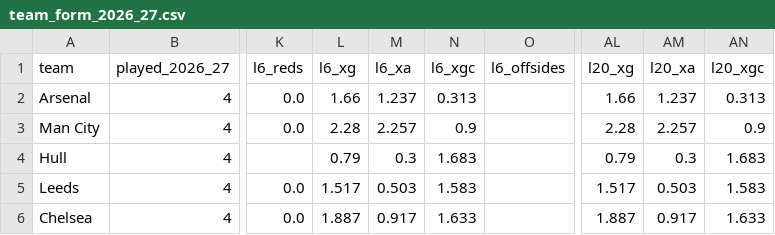
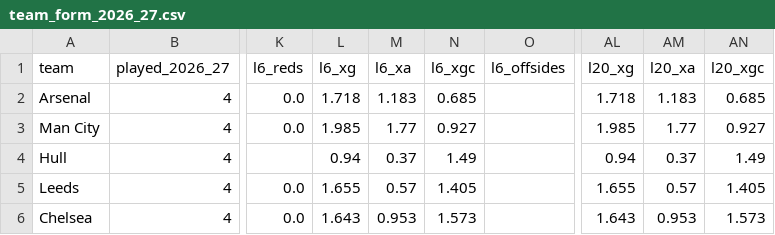
Before and after one commit to iceyfuture/prem_predictor_updated, a CSV file: outputs/team_form_2026_27.csv, drawn as a sheet; only a part is shown, gaps mark what is left out; the diff covers the shown part only; the diff names each change by its address in the sheet, - before the commit and + after, or states it on an @@ line.

```diff
--- a/outputs/team_form_2026_27.csv
+++ b/outputs/team_form_2026_27.csv
-L2 (l6_xg): 1.66
+L2 (l6_xg): 1.718
-M2 (l6_xa): 1.237
+M2 (l6_xa): 1.183
-N2 (l6_xgc): 0.313
+N2 (l6_xgc): 0.685
-AL2 (l20_xg): 1.66
+AL2 (l20_xg): 1.718
-AM2 (l20_xa): 1.237
+AM2 (l20_xa): 1.183
-AN2 (l20_xgc): 0.313
+AN2 (l20_xgc): 0.685
-L3 (l6_xg): 2.28
+L3 (l6_xg): 1.985
-M3 (l6_xa): 2.257
+M3 (l6_xa): 1.77
-N3 (l6_xgc): 0.9
+N3 (l6_xgc): 0.927
-AL3 (l20_xg): 2.28
+AL3 (l20_xg): 1.985
-AM3 (l20_xa): 2.257
+AM3 (l20_xa): 1.77
-AN3 (l20_xgc): 0.9
+AN3 (l20_xgc): 0.927
-L4 (l6_xg): 0.79
+L4 (l6_xg): 0.94
-M4 (l6_xa): 0.3
+M4 (l6_xa): 0.37
-N4 (l6_xgc): 1.683
+N4 (l6_xgc): 1.49
-AL4 (l20_xg): 0.79
+AL4 (l20_xg): 0.94
-AM4 (l20_xa): 0.3
+AM4 (l20_xa): 0.37
-AN4 (l20_xgc): 1.683
+AN4 (l20_xgc): 1.49
-L5 (l6_xg): 1.517
+L5 (l6_xg): 1.655
-M5 (l6_xa): 0.503
+M5 (l6_xa): 0.57
-N5 (l6_xgc): 1.583
+N5 (l6_xgc): 1.405
-AL5 (l20_xg): 1.517
+AL5 (l20_xg): 1.655
-AM5 (l20_xa): 0.503
+AM5 (l20_xa): 0.57
-AN5 (l20_xgc): 1.583
+AN5 (l20_xgc): 1.405
-L6 (l6_xg): 1.887
+L6 (l6_xg): 1.643
-M6 (l6_xa): 0.917
+M6 (l6_xa): 0.953
-N6 (l6_xgc): 1.633
+N6 (l6_xgc): 1.573
-AL6 (l20_xg): 1.887
+AL6 (l20_xg): 1.643
-AM6 (l20_xa): 0.917
+AM6 (l20_xa): 0.953
-AN6 (l20_xgc): 1.633
+AN6 (l20_xgc): 1.573
```
Also changed, not shown: 90 edited cells elsewhere in this file, dashboard/ledger.csv, dashboard/props_ledger.csv, 5 other files.
